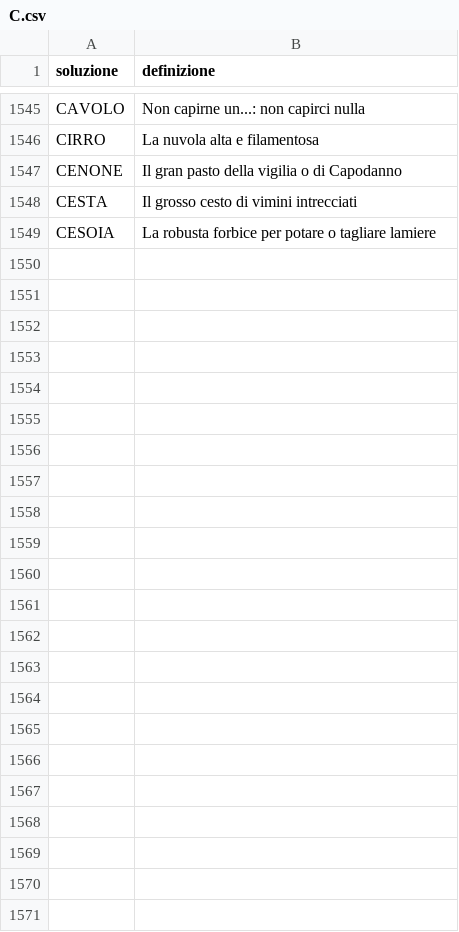
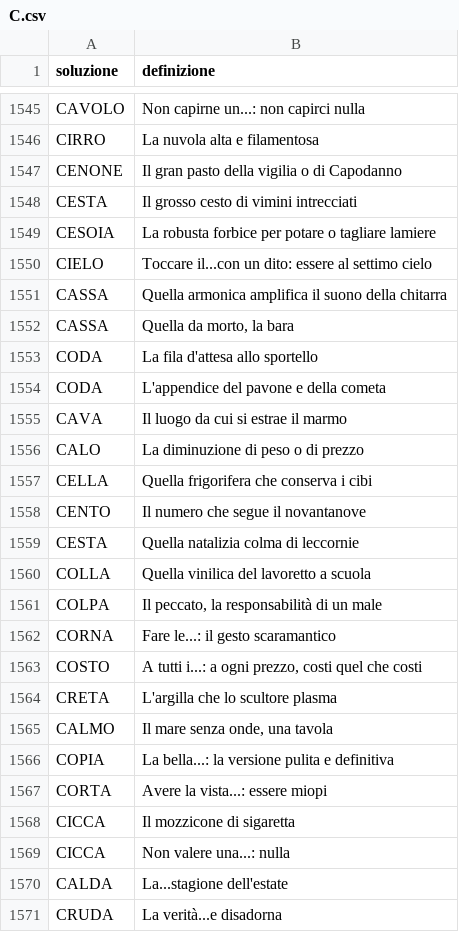
Before and after one commit to agea/cruciverba, a CSV file: voci/C.csv, drawn as a sheet; only a part is shown, gaps mark what is left out.

```diff
--- a/voci/C.csv
+++ b/voci/C.csv
@@ -1549 +1549,23 @@ CESTA,Il grosso cesto di vimini intrecciati
 CESOIA,La robusta forbice per potare o tagliare lamiere
+CIELO,Toccare il...con un dito: essere al settimo cielo
+CASSA,Quella armonica amplifica il suono della chitarra
+CASSA,"Quella da morto, la bara"
+CODA,La fila d'attesa allo sportello
+CODA,L'appendice del pavone e della cometa
+CAVA,Il luogo da cui si estrae il marmo
+CALO,La diminuzione di peso o di prezzo
+CELLA,Quella frigorifera che conserva i cibi
+CENTO,Il numero che segue il novantanove
+CESTA,Quella natalizia colma di leccornie
+COLLA,Quella vinilica del lavoretto a scuola
+COLPA,"Il peccato, la responsabilità di un male"
+CORNA,Fare le...: il gesto scaramantico
+COSTO,"A tutti i...: a ogni prezzo, costi quel che costi"
+CRETA,L'argilla che lo scultore plasma
+CALMO,"Il mare senza onde, una tavola"
+COPIA,La bella...: la versione pulita e definitiva
+CORTA,Avere la vista...: essere miopi
+CICCA,Il mozzicone di sigaretta
+CICCA,Non valere una...: nulla
+CALDA,La...stagione dell'estate
+CRUDA,La verità...e disadorna
```
Also changed, not shown: voci/M.csv, voci/P.csv, 16 other files.
